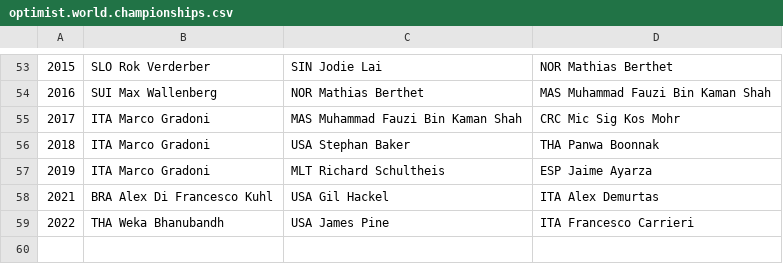
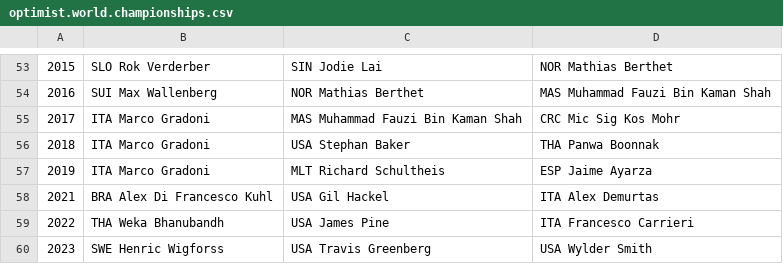
Before and after one commit to iworks/sailing-results, a CSV file: optimist/optimist.world.championships.csv, drawn as a sheet; only a part is shown, gaps mark what is left out; the diff names each change by its address in the sheet, - before the commit and + after, or states it on an @@ line.

```diff
--- a/optimist/optimist.world.championships.csv
+++ b/optimist/optimist.world.championships.csv
+row 60: 2023 | SWE Henric Wigforss | USA Travis Greenberg | USA Wylder Smith
```
Also changed, not shown: 5o5/5o5.european.championships.csv.
